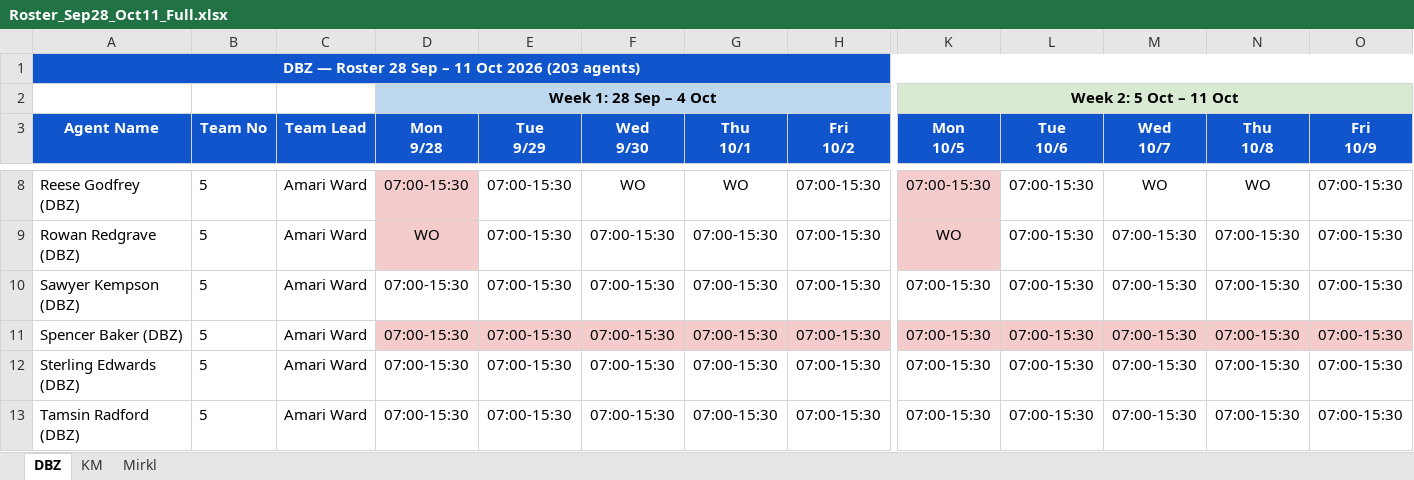
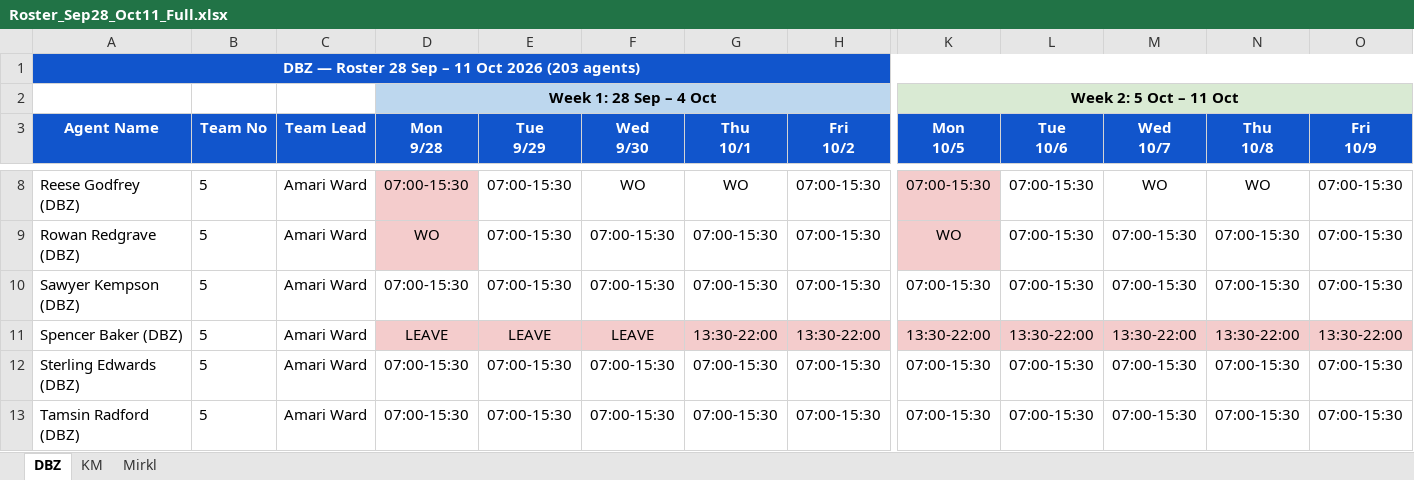
Before and after one commit to Anwarshaik565/EXV, an Excel workbook: 2026-09-28/Roster_Sep28_Oct11_Full.xlsx, sheet DBZ, drawn as a sheet; only a part is shown, gaps mark what is left out; values as stored, in another font and other column widths than the file's, no borders; the diff names each change by its address in the sheet, - before the commit and + after, or states it on an @@ line.

Commit message:
Fix Spencer Baker: shift was incorrectly showing 07:00-15:30 (should be 13:30-22:00 per source pattern); also his approved leave through 9/30 was not applied to Mon-Wed 9/28-9/30. Both corrected.

```diff
--- a/2026-09-28/Roster_Sep28_Oct11_Full.xlsx (sheet DBZ)
+++ b/2026-09-28/Roster_Sep28_Oct11_Full.xlsx (sheet DBZ)
-D11 (Mon 9/28): 07:00-15:30
+D11 (Mon 9/28): LEAVE
-E11 (Tue 9/29): 07:00-15:30
+E11 (Tue 9/29): LEAVE
-F11 (Wed 9/30): 07:00-15:30
+F11 (Wed 9/30): LEAVE
-G11 (Thu 10/1): 07:00-15:30
+G11 (Thu 10/1): 13:30-22:00
-H11 (Fri 10/2): 07:00-15:30
+H11 (Fri 10/2): 13:30-22:00
-K11 (Mon 10/5): 07:00-15:30
+K11 (Mon 10/5): 13:30-22:00
-L11 (Tue 10/6): 07:00-15:30
+L11 (Tue 10/6): 13:30-22:00
-M11 (Wed 10/7): 07:00-15:30
+M11 (Wed 10/7): 13:30-22:00
-N11 (Thu 10/8): 07:00-15:30
+N11 (Thu 10/8): 13:30-22:00
-O11 (Fri 10/9): 07:00-15:30
+O11 (Fri 10/9): 13:30-22:00
```
